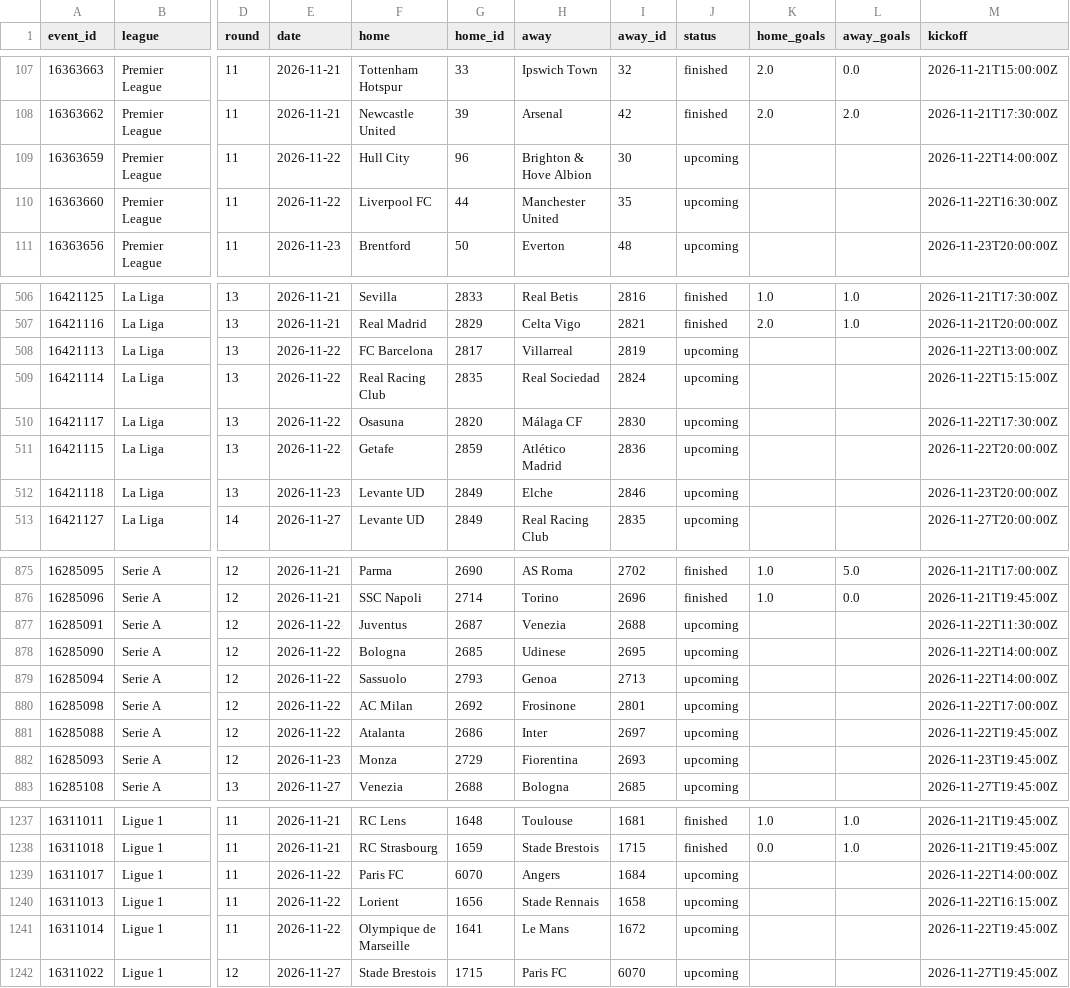
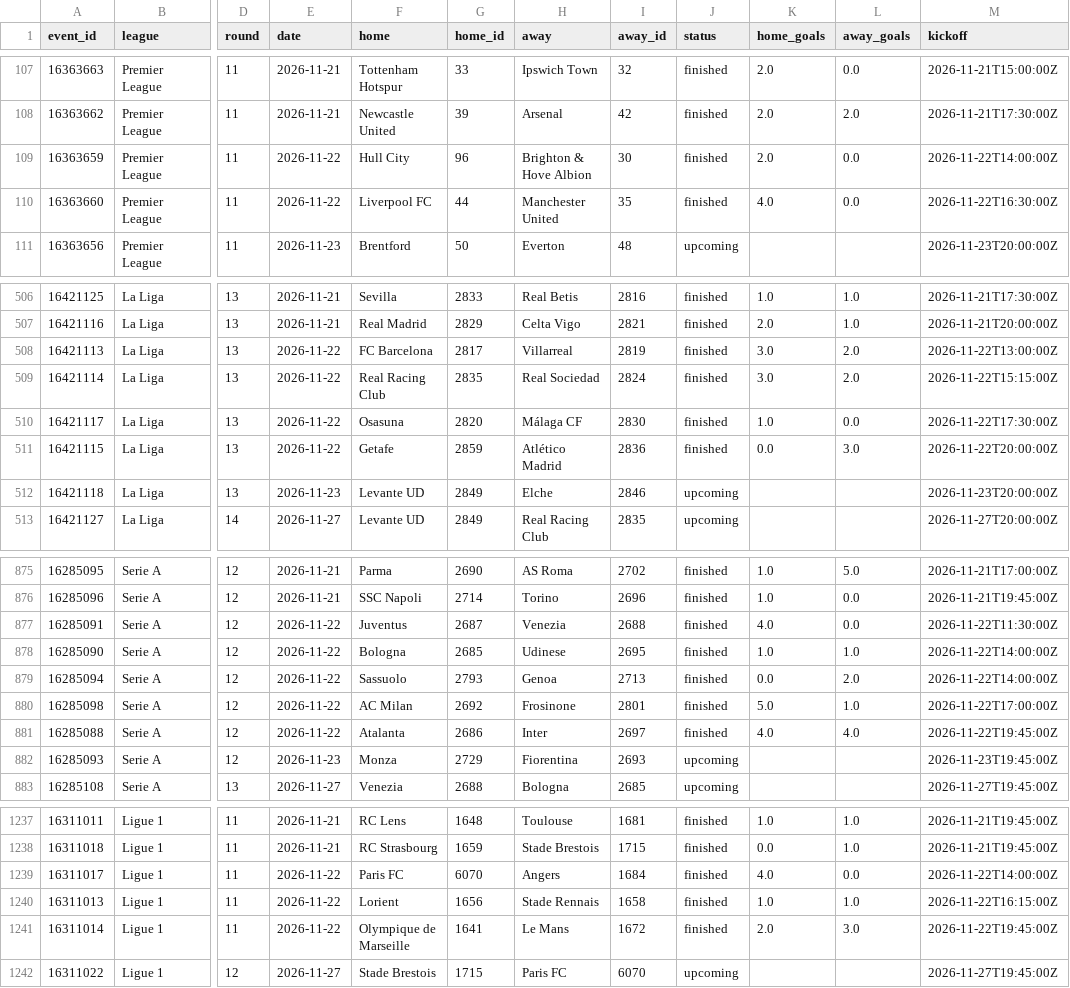
Before and after one commit to Sharone-12/Footy, a CSV file: data/processed/matches_26_27.csv, drawn as a sheet; only a part is shown, gaps mark what is left out; the diff covers the shown part only; the diff names each change by its address in the sheet, - before the commit and + after, or states it on an @@ line.

```diff
--- a/data/processed/matches_26_27.csv
+++ b/data/processed/matches_26_27.csv
-J109:J110 (status): upcoming
+J109:J110 (status): finished
-K109 (home_goals): (empty)
+K109 (home_goals): 2.0
-L109:L110 (away_goals): (empty)
+L109:L110 (away_goals): 0.0
-K110 (home_goals): (empty)
+K110 (home_goals): 4.0
-J508:J511 (status): upcoming
+J508:J511 (status): finished
-K508:K509 (home_goals): (empty)
+K508:K509 (home_goals): 3.0
-L508:L509 (away_goals): (empty)
+L508:L509 (away_goals): 2.0
-K510 (home_goals): (empty)
+K510 (home_goals): 1.0
-L510 (away_goals): (empty)
+L510 (away_goals): 0.0
-K511 (home_goals): (empty)
+K511 (home_goals): 0.0
-L511 (away_goals): (empty)
+L511 (away_goals): 3.0
-J877:J881 (status): upcoming
+J877:J881 (status): finished
-K877 (home_goals): (empty)
+K877 (home_goals): 4.0
-L877 (away_goals): (empty)
+L877 (away_goals): 0.0
-K878 (home_goals): (empty)
+K878 (home_goals): 1.0
-L878 (away_goals): (empty)
+L878 (away_goals): 1.0
-K879 (home_goals): (empty)
+K879 (home_goals): 0.0
-L879 (away_goals): (empty)
+L879 (away_goals): 2.0
-K880 (home_goals): (empty)
+K880 (home_goals): 5.0
-L880 (away_goals): (empty)
+L880 (away_goals): 1.0
-K881 (home_goals): (empty)
+K881 (home_goals): 4.0
-L881 (away_goals): (empty)
+L881 (away_goals): 4.0
-J1239:J1241 (status): upcoming
+J1239:J1241 (status): finished
-K1239 (home_goals): (empty)
+K1239 (home_goals): 4.0
-L1239 (away_goals): (empty)
+L1239 (away_goals): 0.0
-K1240 (home_goals): (empty)
+K1240 (home_goals): 1.0
-L1240 (away_goals): (empty)
+L1240 (away_goals): 1.0
-K1241 (home_goals): (empty)
+K1241 (home_goals): 2.0
-L1241 (away_goals): (empty)
+L1241 (away_goals): 3.0
```
Also changed, not shown: 6 edited cells elsewhere in this file, data/processed/players_26_27.csv, 1 other file.
